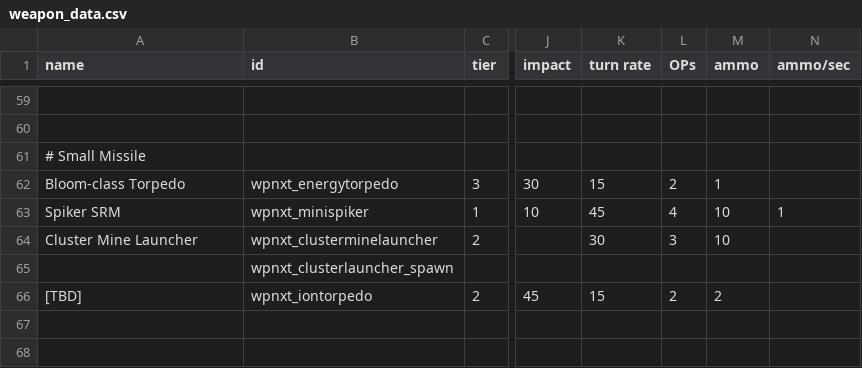
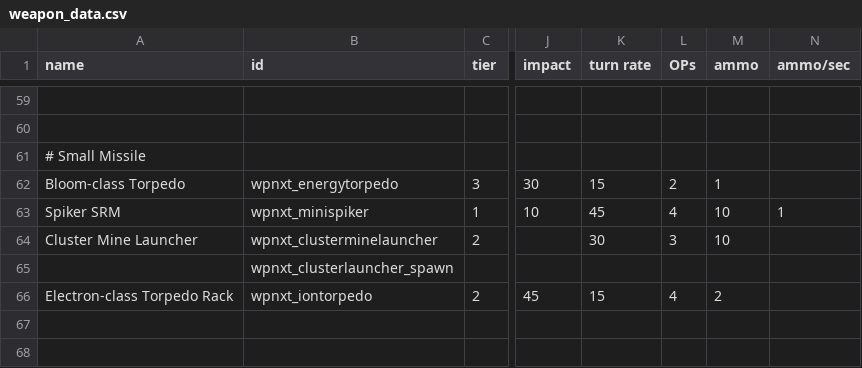
Before and after one commit to qcwxezda/Starsector-Unthemed-Weapons, a CSV file: data/weapons/weapon_data.csv, drawn as a sheet; only a part is shown, gaps mark what is left out; the diff names each change by its address in the sheet, - before the commit and + after, or states it on an @@ line.

```diff
--- a/data/weapons/weapon_data.csv
+++ b/data/weapons/weapon_data.csv
-A66 (name): [TBD]
+A66 (name): Electron-class Torpedo Rack
-L66 (OPs): 2
+L66 (OPs): 4
```
Also changed, not shown: data/strings/descriptions.csv, 26 other files.
